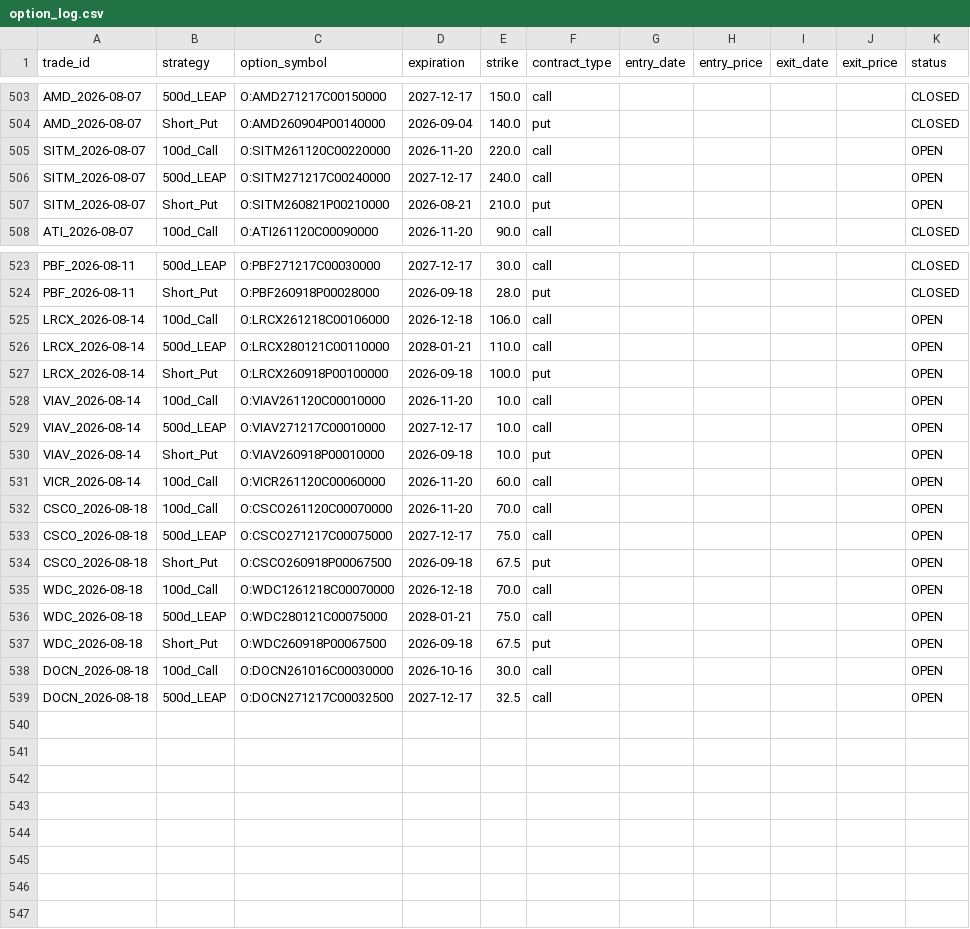
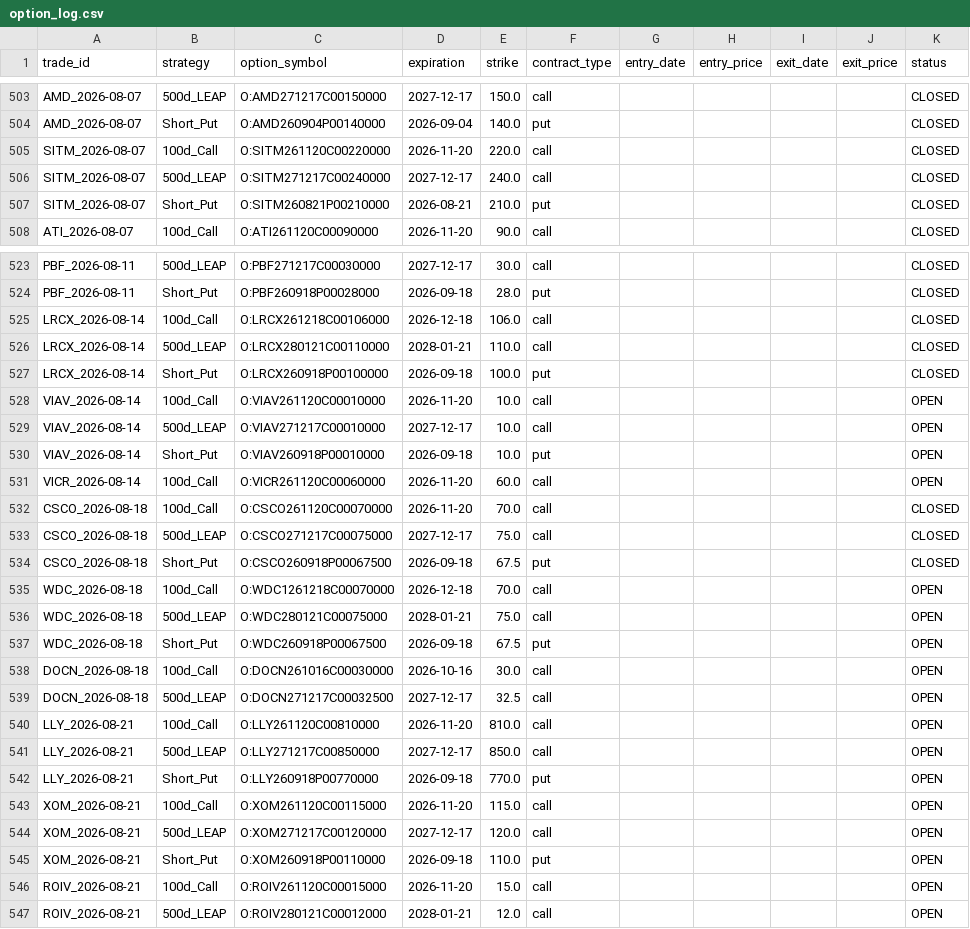
Before and after one commit to zacseidel/momentum9, a CSV file: data/option_log.csv, drawn as a sheet; only a part is shown, gaps mark what is left out.

```diff
--- a/data/option_log.csv
+++ b/data/option_log.csv
@@ -504,5 +504,5 @@ AMD_2026-08-07,500d_LEAP,O:AMD271217C00150000,2027-12-17,150.0,call,,,,,CLOSED
 AMD_2026-08-07,Short_Put,O:AMD260904P00140000,2026-09-04,140.0,put,,,,,CLOSED
-SITM_2026-08-07,100d_Call,O:SITM261120C00220000,2026-11-20,220.0,call,,,,,OPEN
-SITM_2026-08-07,500d_LEAP,O:SITM271217C00240000,2027-12-17,240.0,call,,,,,OPEN
-SITM_2026-08-07,Short_Put,O:SITM260821P00210000,2026-08-21,210.0,put,,,,,OPEN
+SITM_2026-08-07,100d_Call,O:SITM261120C00220000,2026-11-20,220.0,call,,,,,CLOSED
+SITM_2026-08-07,500d_LEAP,O:SITM271217C00240000,2027-12-17,240.0,call,,,,,CLOSED
+SITM_2026-08-07,Short_Put,O:SITM260821P00210000,2026-08-21,210.0,put,,,,,CLOSED
 ATI_2026-08-07,100d_Call,O:ATI261120C00090000,2026-11-20,90.0,call,,,,,CLOSED
@@ -524,5 +524,5 @@ PBF_2026-08-11,500d_LEAP,O:PBF271217C00030000,2027-12-17,30.0,call,,,,,CLOSED
 PBF_2026-08-11,Short_Put,O:PBF260918P00028000,2026-09-18,28.0,put,,,,,CLOSED
-LRCX_2026-08-14,100d_Call,O:LRCX261218C00106000,2026-12-18,106.0,call,,,,,OPEN
-LRCX_2026-08-14,500d_LEAP,O:LRCX280121C00110000,2028-01-21,110.0,call,,,,,OPEN
-LRCX_2026-08-14,Short_Put,O:LRCX260918P00100000,2026-09-18,100.0,put,,,,,OPEN
+LRCX_2026-08-14,100d_Call,O:LRCX261218C00106000,2026-12-18,106.0,call,,,,,CLOSED
+LRCX_2026-08-14,500d_LEAP,O:LRCX280121C00110000,2028-01-21,110.0,call,,,,,CLOSED
+LRCX_2026-08-14,Short_Put,O:LRCX260918P00100000,2026-09-18,100.0,put,,,,,CLOSED
 VIAV_2026-08-14,100d_Call,O:VIAV261120C00010000,2026-11-20,10.0,call,,,,,OPEN
@@ -531,5 +531,5 @@ VIAV_2026-08-14,Short_Put,O:VIAV260918P00010000,2026-09-18,10.0,put,,,,,OPEN
 VICR_2026-08-14,100d_Call,O:VICR261120C00060000,2026-11-20,60.0,call,,,,,OPEN
-CSCO_2026-08-18,100d_Call,O:CSCO261120C00070000,2026-11-20,70.0,call,,,,,OPEN
-CSCO_2026-08-18,500d_LEAP,O:CSCO271217C00075000,2027-12-17,75.0,call,,,,,OPEN
-CSCO_2026-08-18,Short_Put,O:CSCO260918P00067500,2026-09-18,67.5,put,,,,,OPEN
+CSCO_2026-08-18,100d_Call,O:CSCO261120C00070000,2026-11-20,70.0,call,,,,,CLOSED
+CSCO_2026-08-18,500d_LEAP,O:CSCO271217C00075000,2027-12-17,75.0,call,,,,,CLOSED
+CSCO_2026-08-18,Short_Put,O:CSCO260918P00067500,2026-09-18,67.5,put,,,,,CLOSED
 WDC_2026-08-18,100d_Call,O:WDC1261218C00070000,2026-12-18,70.0,call,,,,,OPEN
@@ -539 +539,9 @@ DOCN_2026-08-18,100d_Call,O:DOCN261016C00030000,2026-10-16,30.0,call,,,,,OPEN
 DOCN_2026-08-18,500d_LEAP,O:DOCN271217C00032500,2027-12-17,32.5,call,,,,,OPEN
+LLY_2026-08-21,100d_Call,O:LLY261120C00810000,2026-11-20,810.0,call,,,,,OPEN
+LLY_2026-08-21,500d_LEAP,O:LLY271217C00850000,2027-12-17,850.0,call,,,,,OPEN
+LLY_2026-08-21,Short_Put,O:LLY260918P00770000,2026-09-18,770.0,put,,,,,OPEN
+XOM_2026-08-21,100d_Call,O:XOM261120C00115000,2026-11-20,115.0,call,,,,,OPEN
+XOM_2026-08-21,500d_LEAP,O:XOM271217C00120000,2027-12-17,120.0,call,,,,,OPEN
+XOM_2026-08-21,Short_Put,O:XOM260918P00110000,2026-09-18,110.0,put,,,,,OPEN
+ROIV_2026-08-21,100d_Call,O:ROIV261120C00015000,2026-11-20,15.0,call,,,,,OPEN
+ROIV_2026-08-21,500d_LEAP,O:ROIV280121C00012000,2028-01-21,12.0,call,,,,,OPEN
```
Also changed, not shown: data/trade_log.csv, data/universe/change_log.csv, 10 other files.
